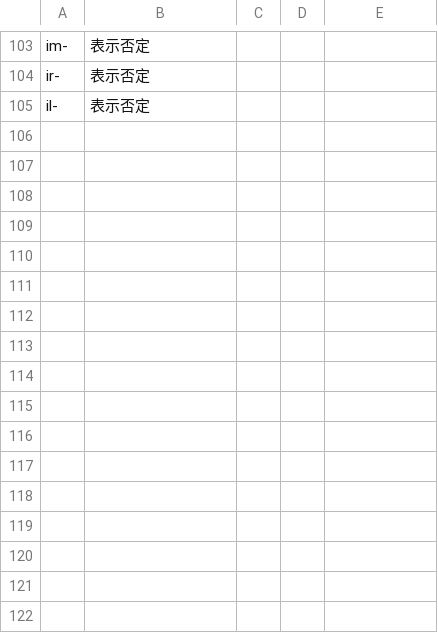
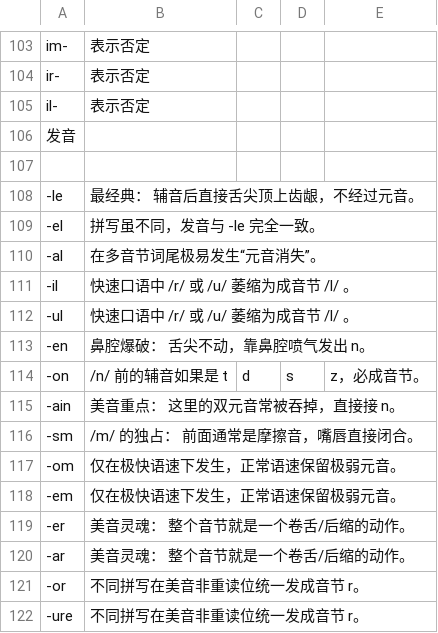
Before and after one commit to julie1m1/IELTS-4000, a CSV file: data/suffixes.csv, drawn as a sheet; only a part is shown, gaps mark what is left out; the diff names each change by its address in the sheet, - before the commit and + after, or states it on an @@ line.

```diff
--- a/data/suffixes.csv
+++ b/data/suffixes.csv
+row 106: 发音
+row 107: (empty)
+row 108: -le | 最经典： 辅音后直接舌尖顶上齿龈，不经过元音。
+row 109: -el | 拼写虽不同，发音与 -le 完全一致。
+row 110: -al | 在多音节词尾极易发生“元音消失”。
+row 111: -il | 快速口语中 /r/ 或 /u/ 萎缩为成音节 /l/ 。
+row 112: -ul | 快速口语中 /r/ 或 /u/ 萎缩为成音节 /l/ 。
+row 113: -en | 鼻腔爆破： 舌尖不动，靠鼻腔喷气发出 n。
+row 114: -on | /n/ 前的辅音如果是 t | d | s | z，必成音节。
+row 115: -ain | 美音重点： 这里的双元音常被吞掉，直接接 n。
+row 116: -sm | /m/ 的独占： 前面通常是摩擦音，嘴唇直接闭合。
+row 117: -om | 仅在极快语速下发生，正常语速保留极弱元音。
+row 118: -em | 仅在极快语速下发生，正常语速保留极弱元音。
+row 119: -er | 美音灵魂： 整个音节就是一个卷舌/后缩的动作。
+row 120: -ar | 美音灵魂： 整个音节就是一个卷舌/后缩的动作。
+row 121: -or | 不同拼写在美音非重读位统一发成音节 r。
+row 122: -ure | 不同拼写在美音非重读位统一发成音节 r。
```
Also changed, not shown: 2 other files.
